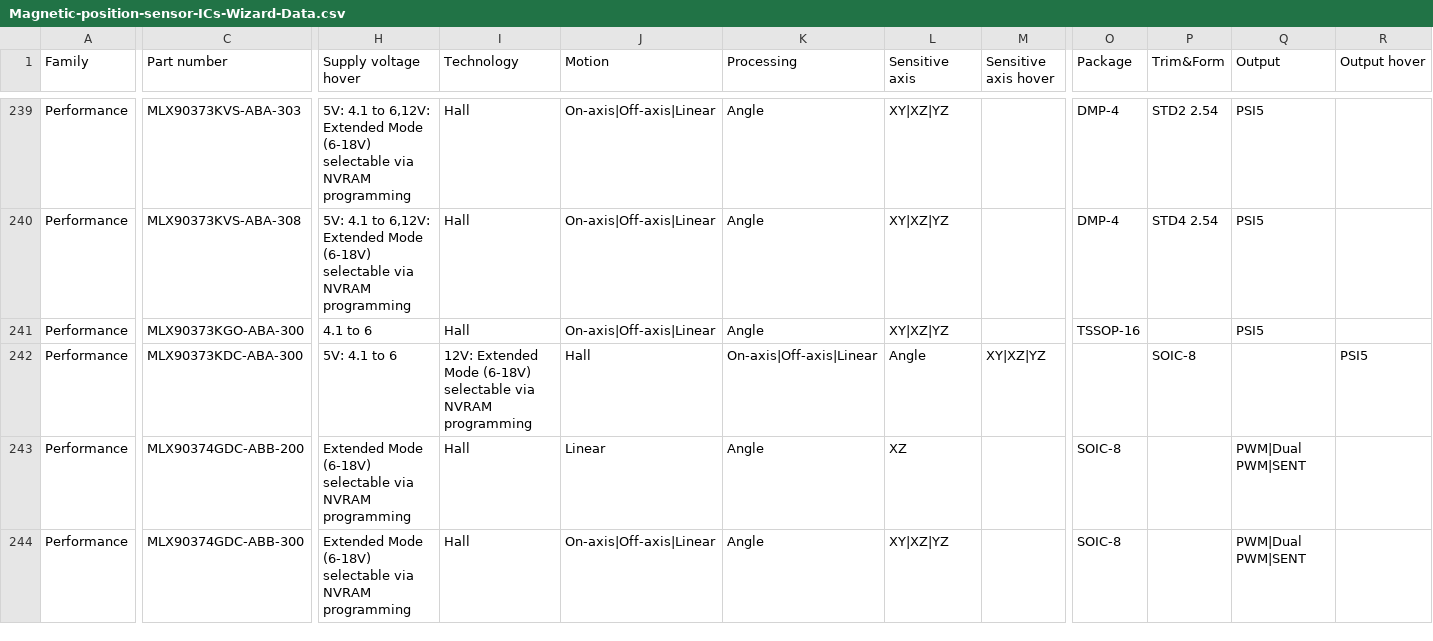
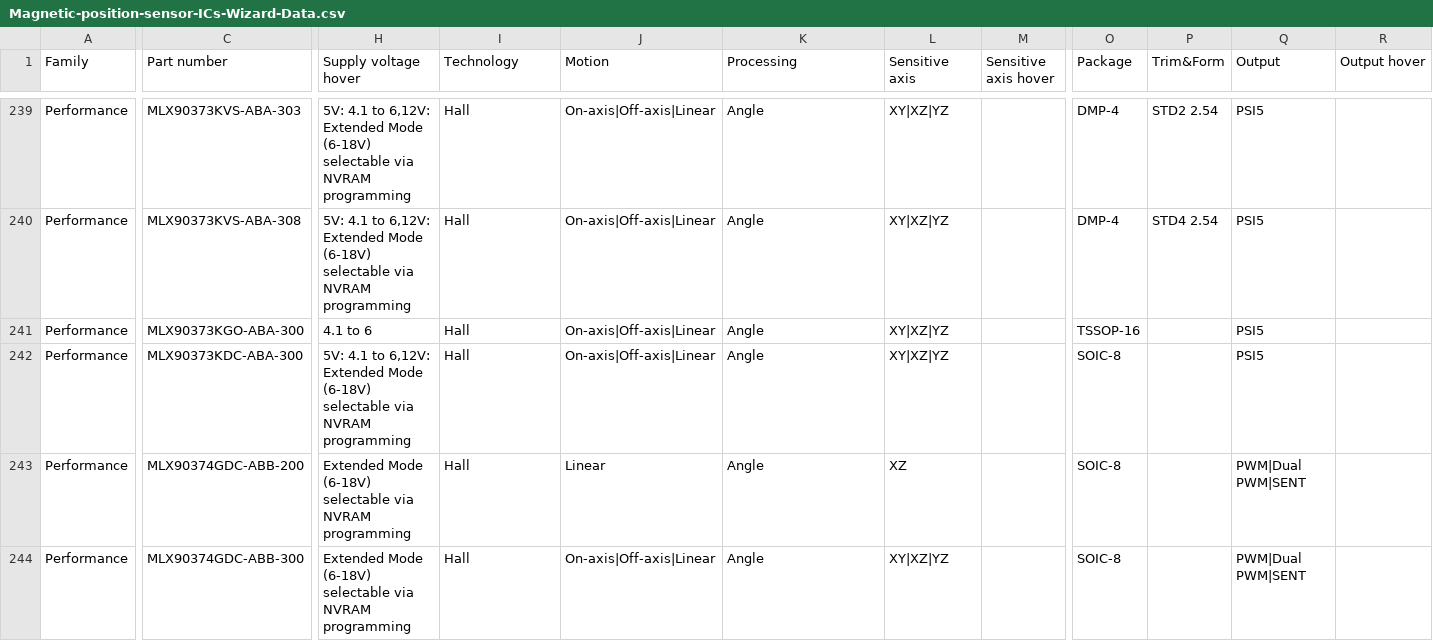
Before and after one commit to MelexisBC/Wizard--Magnetic-Position-Sensor-ICs-Data, a CSV file: Magnetic-position-sensor-ICs-Wizard-Data.csv, drawn as a sheet; only a part is shown, gaps mark what is left out; the diff covers the shown part only; the diff names each change by its address in the sheet, - before the commit and + after, or states it on an @@ line.

Commit message:
Wizard - Magnetic position sensor ICs - Google sheet updated

```diff
--- a/Magnetic-position-sensor-ICs-Wizard-Data.csv
+++ b/Magnetic-position-sensor-ICs-Wizard-Data.csv
-H242 (Supply voltage hover): 5V: 4.1 to 6
+H242 (Supply voltage hover): 5V: 4.1 to 6,12V: Extended Mode (6-18V) selectable via NVRAM programming
-I242 (Technology): 12V: Extended Mode (6-18V) selectable via NVRAM programming
+I242 (Technology): Hall
-J242 (Motion): Hall
+J242 (Motion): On-axis|Off-axis|Linear
-K242 (Processing): On-axis|Off-axis|Linear
+K242 (Processing): Angle
-L242 (Sensitive axis): Angle
+L242 (Sensitive axis): XY|XZ|YZ
-M242 (Sensitive axis hover): XY|XZ|YZ
+M242 (Sensitive axis hover): (empty)
-O242 (Package): (empty)
+O242 (Package): SOIC-8
-P242 (Trim&Form): SOIC-8
+P242 (Trim&Form): (empty)
-Q242 (Output): (empty)
+Q242 (Output): PSI5
-R242 (Output hover): PSI5
+R242 (Output hover): (empty)
```
Also changed, not shown: 8 edited cells elsewhere in this file.
